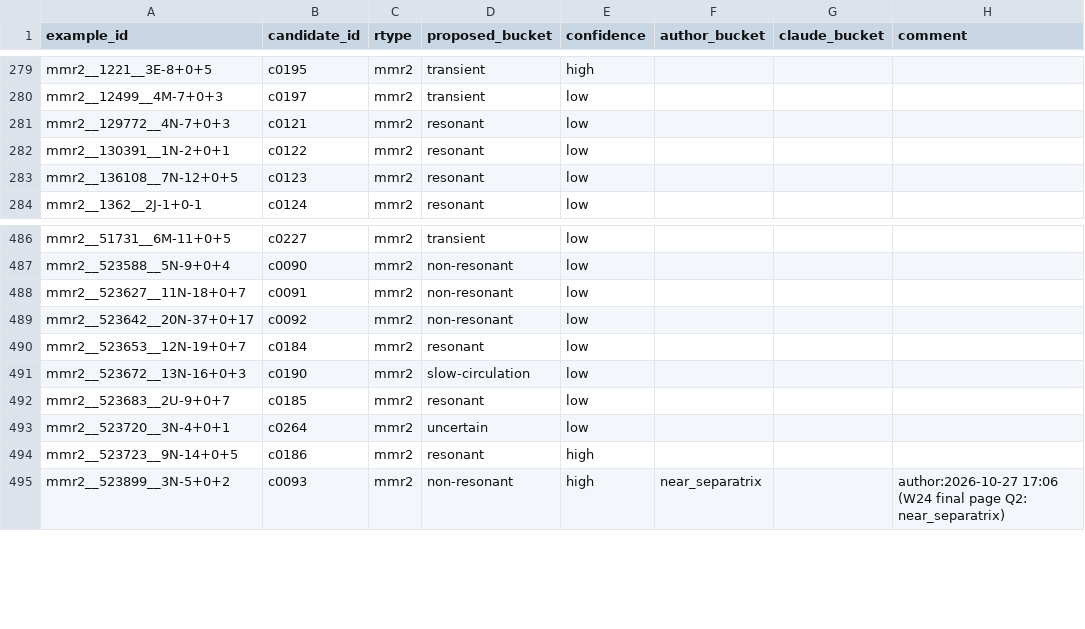
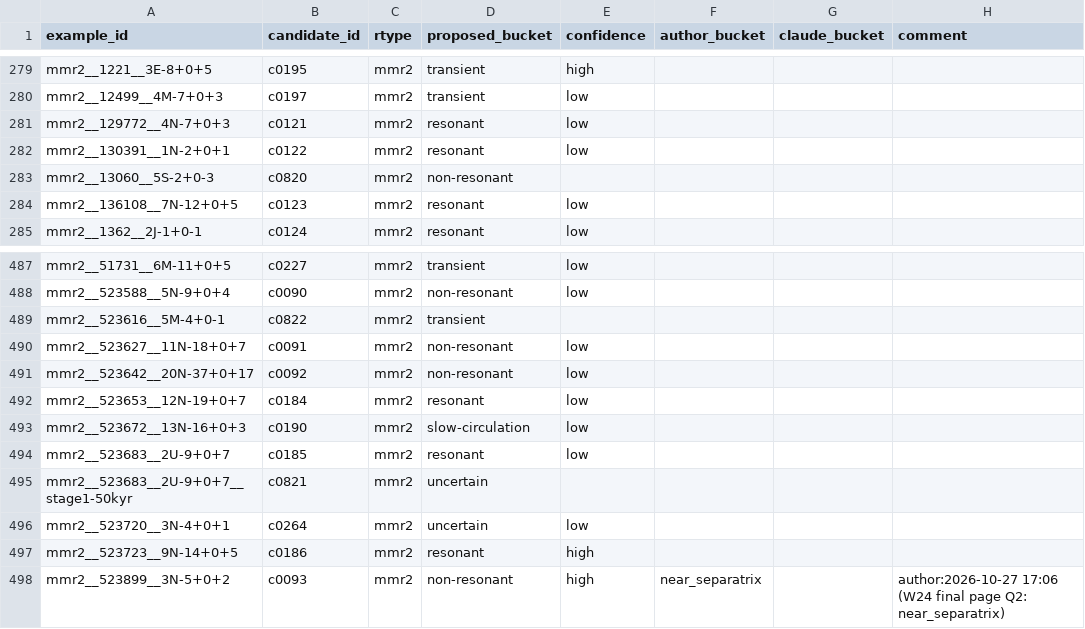
Before and after one commit to smirik/resonances, a CSV file: benchmark/labels.csv, drawn as a sheet; only a part is shown, gaps mark what is left out.

```diff
--- a/benchmark/labels.csv
+++ b/benchmark/labels.csv
@@ -282,2 +282,3 @@ mmr2__129772__4N-7+0+3,c0121,mmr2,resonant,low,,,
 mmr2__130391__1N-2+0+1,c0122,mmr2,resonant,low,,,
+mmr2__13060__5S-2+0-3,c0820,mmr2,non-resonant,,,,
 mmr2__136108__7N-12+0+5,c0123,mmr2,resonant,low,,,
@@ -487,2 +488,3 @@ mmr2__51731__6M-11+0+5,c0227,mmr2,transient,low,,,
 mmr2__523588__5N-9+0+4,c0090,mmr2,non-resonant,low,,,
+mmr2__523616__5M-4+0-1,c0822,mmr2,transient,,,,
 mmr2__523627__11N-18+0+7,c0091,mmr2,non-resonant,low,,,
@@ -492,2 +494,3 @@ mmr2__523672__13N-16+0+3,c0190,mmr2,slow-circulation,low,,,
 mmr2__523683__2U-9+0+7,c0185,mmr2,resonant,low,,,
+mmr2__523683__2U-9+0+7__stage1-50kyr,c0821,mmr2,uncertain,,,,
 mmr2__523720__3N-4+0+1,c0264,mmr2,uncertain,low,,,
```
Also changed, not shown: benchmark/author_label_decisions_2026-11-21.csv, benchmark/candidates.csv, 4 other files.
